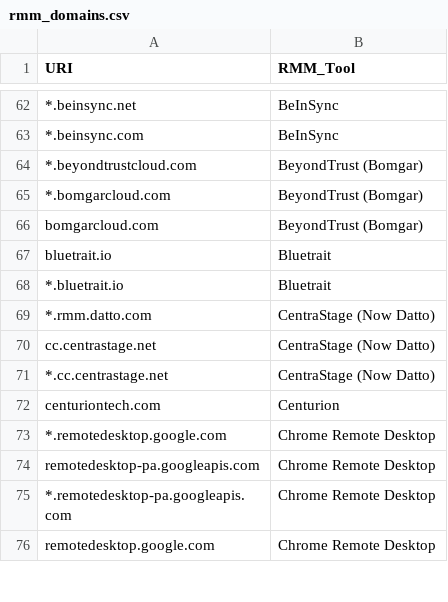
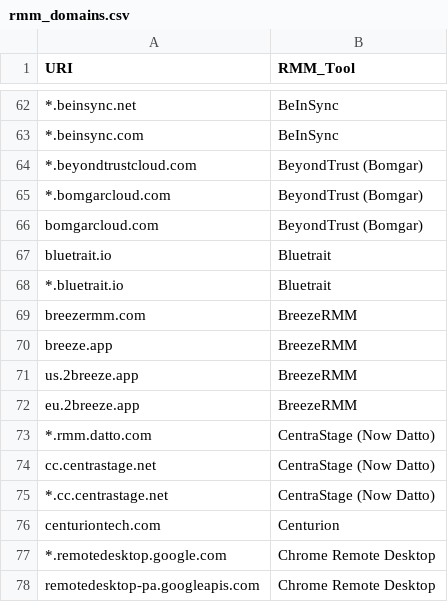
Before and after one commit to magicsword-io/LOLRMM, a CSV file: website/public/api/rmm_domains.csv, drawn as a sheet; only a part is shown, gaps mark what is left out; the shorter side is filled out with more unchanged rows.

```diff
--- a/website/public/api/rmm_domains.csv
+++ b/website/public/api/rmm_domains.csv
@@ -68,2 +68,6 @@ bluetrait.io,Bluetrait
 *.bluetrait.io,Bluetrait
+breezermm.com,BreezeRMM
+breeze.app,BreezeRMM
+us.2breeze.app,BreezeRMM
+eu.2breeze.app,BreezeRMM
 *.rmm.datto.com,CentraStage (Now Datto)
```
Also changed, not shown: website/public/api/rmm_tools.csv, website/public/rmm_tools_table.csv, 9 other files.
